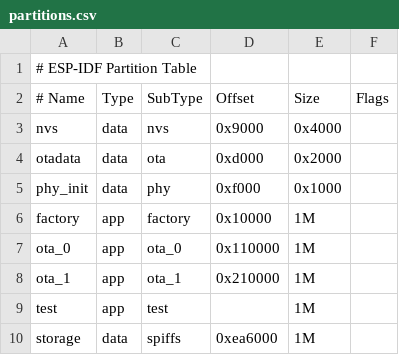
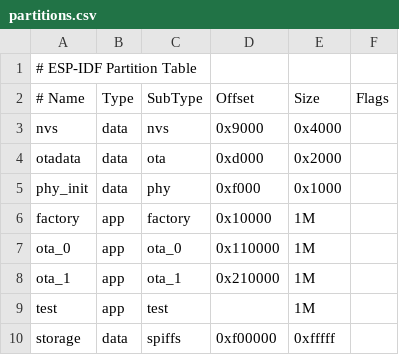
Before and after one commit to skieast/esp-partition-test, a CSV file: esp-partition-test/partitions.csv, drawn as a sheet.

Commit message:
Update partitions.csv

```diff
--- a/esp-partition-test/partitions.csv
+++ b/esp-partition-test/partitions.csv
@@ -9,2 +9,2 @@ ota_1,    app,  ota_1,   0x210000, 1M,
 test,     app,  test,    ,         1M,
-storage,  data, spiffs,  0xea6000, 1M,
+storage,  data, spiffs,  0xf00000, 0xfffff,
```
